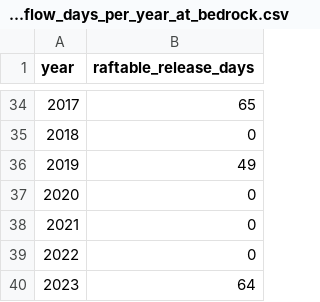
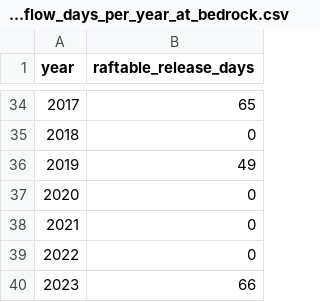
Before and after one commit to mschmidty/dolores_flow_predict, a CSV file: output/number_of_flow_days_per_year_at_bedrock.csv, drawn as a sheet; only a part is shown, gaps mark what is left out.

```diff
--- a/output/number_of_flow_days_per_year_at_bedrock.csv
+++ b/output/number_of_flow_days_per_year_at_bedrock.csv
@@ -39,2 +39,2 @@ year,raftable_release_days
 2022,0
-2023,64
+2023,66
```
Also changed, not shown: output/flow_data_all.csv, 1 other file.
